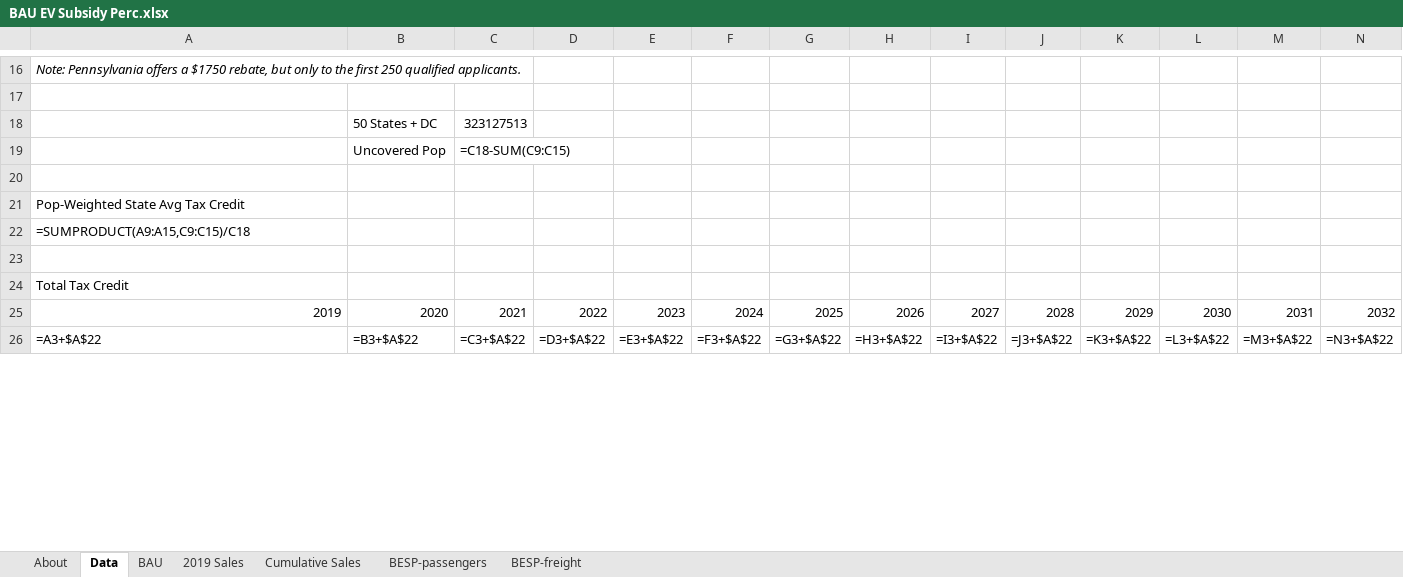
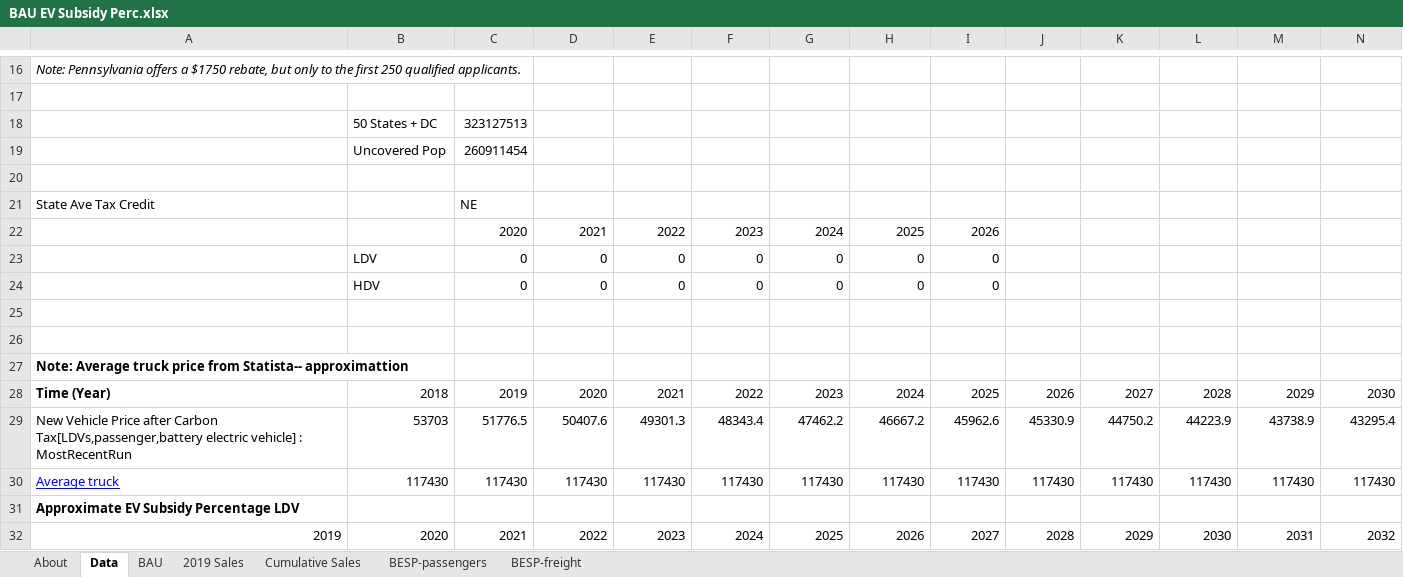
Before and after one commit to EnergyInnovation/eps-nebraska, an Excel workbook: InputData/trans/BESP/BAU EV Subsidy Perc.xlsx, sheet Data, drawn as a sheet; only a part is shown, gaps mark what is left out; values as stored, in another font and other column widths than the file's, no borders; formulas without a stored value are shown as written; removed rows and columns are numbered as before the commit, all else as after; rows hold the shown columns only; the diff covers the shown part only; the diff names each change by its address in the sheet, - before the commit and + after, or states it on an @@ line.

```diff
--- a/InputData/trans/BESP/BAU EV Subsidy Perc.xlsx (sheet Data)
+++ b/InputData/trans/BESP/BAU EV Subsidy Perc.xlsx (sheet Data)
-C19: =C18-SUM(C9:C15)
+C19: 260911454
-row 21: Pop-Weighted State Avg Tax Credit
-row 22: =SUMPRODUCT(A9:A15,C9:C15)/C18
+row 21: State Ave Tax Credit |  | NE
+row 22:  |  | 2020 | 2021 | 2022 | 2023 | 2024 | 2025 | 2026
+row 23:  | LDV | 0 | 0 | 0 | 0 | 0 | 0 | 0
+row 24:  | HDV | 0 | 0 | 0 | 0 | 0 | 0 | 0
+row 26: (empty)
-A27: Total Tax Credit
+A27: Note: Average truck price from Statista-- approximattion
-A27 bold: off
+A27 bold: on
+row 28: Time (Year) | 2018 | 2019 | 2020 | 2021 | 2022 | 2023 | 2024 | 2025 | 2026 | 2027 | 2028 | 2029 | 2030
+row 29: New Vehicle Price after Carbon Tax[LDVs,passenger,battery electric vehicle] : MostRecentRun | 53703 | 51776.5 | 50407.6 | 49301.3 | 48343.4 | 47462.2 | 46667.2 | 45962.6 | 45330.9 | 44750.2 | 44223.9 | 43738.9 | 43295.4
+row 30: Average truck | 117430 | 117430 | 117430 | 117430 | 117430 | 117430 | 117430 | 117430 | 117430 | 117430 | 117430 | 117430 | 117430
+row 31: Approximate EV Subsidy Percentage LDV
-row 26: =A3+$A$22 | =B3+$A$22 | =C3+$A$22 | =D3+$A$22 | =E3+$A$22 | =F3+$A$22 | =G3+$A$22 | =H3+$A$22 | =I3+$A$22 | =J3+$A$22 | =K3+$A$22 | =L3+$A$22 | =M3+$A$22 | =N3+$A$22
```
Also changed, not shown: 20 added rows, 5 removed rows, 34 edited cells and cell formats elsewhere in this sheet, sheet BAU, sheet BESP-passengers, sheet About, 8 other files.
